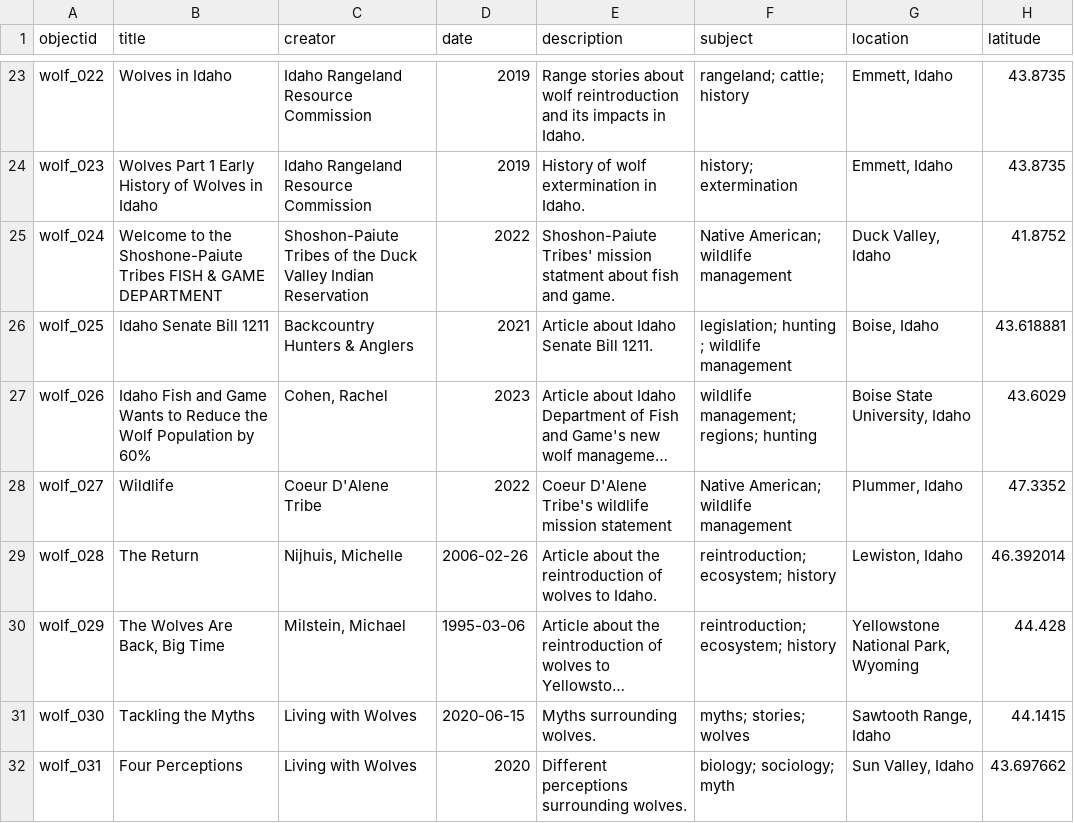
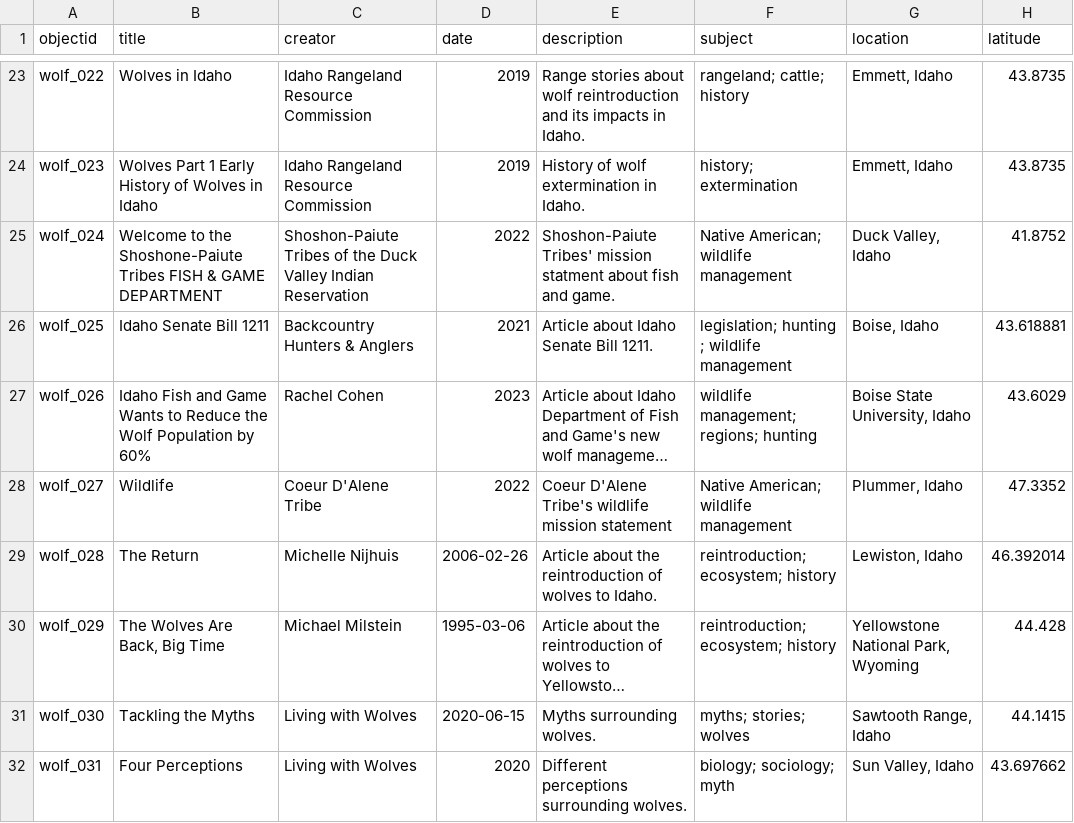
Before and after one commit to thecdil/wolf-reintroduction, a CSV file: _data/wolf-reintroduction.csv, drawn as a sheet; only a part is shown, gaps mark what is left out; long unchanged cells end in …; the diff covers the shown part only; the diff names each change by its address in the sheet, - before the commit and + after, or states it on an @@ line.

Commit message:
Update creators column in metadata file

```diff
--- a/_data/wolf-reintroduction.csv
+++ b/_data/wolf-reintroduction.csv
-C27 (creator): Cohen, Rachel
+C27 (creator): Rachel Cohen
-C29 (creator): Nijhuis, Michelle
+C29 (creator): Michelle Nijhuis
-C30 (creator): Milstein, Michael
+C30 (creator): Michael Milstein
```
Also changed, not shown: 14 edited cells elsewhere in this file.
